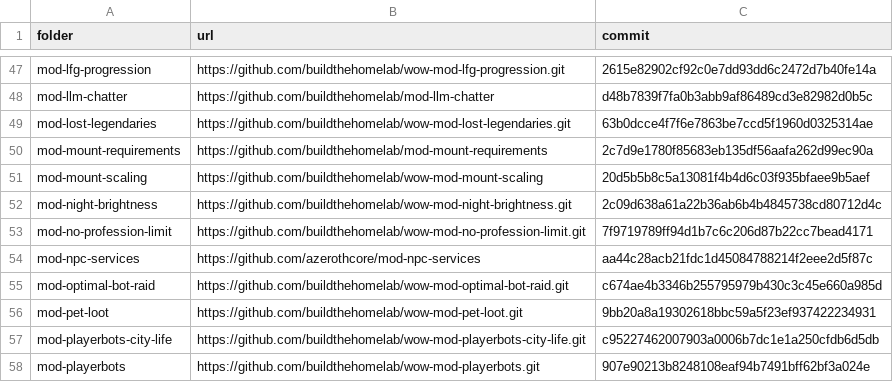
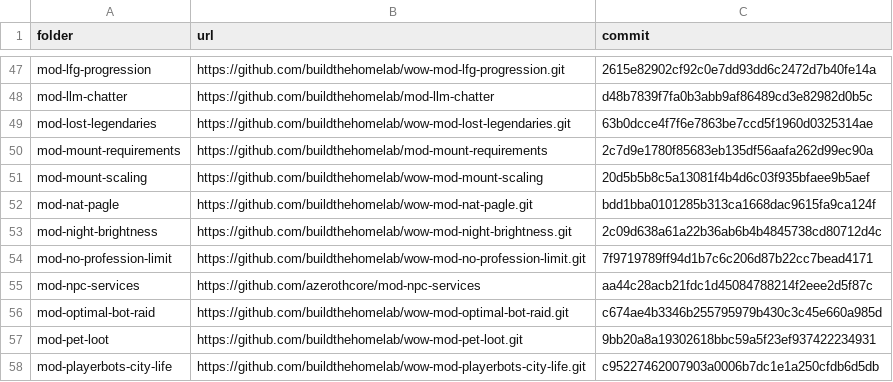
Before and after one commit to buildthehomelab/wow-ci, a TSV file: config/server-modules.tsv, drawn as a sheet; only a part is shown, gaps mark what is left out; the shorter side is filled out with more unchanged rows; the diff names each change by its address in the sheet, - before the commit and + after, or states it on an @@ line.

```diff
--- a/config/server-modules.tsv
+++ b/config/server-modules.tsv
+row 52: mod-nat-pagle | https://github.com/buildthehomelab/wow-mod-nat-pagle.git | bdd1bba0101285b313ca1668dac9615fa9ca124f
```
Also changed, not shown: config/module-headers.tsv, 1 other file.
